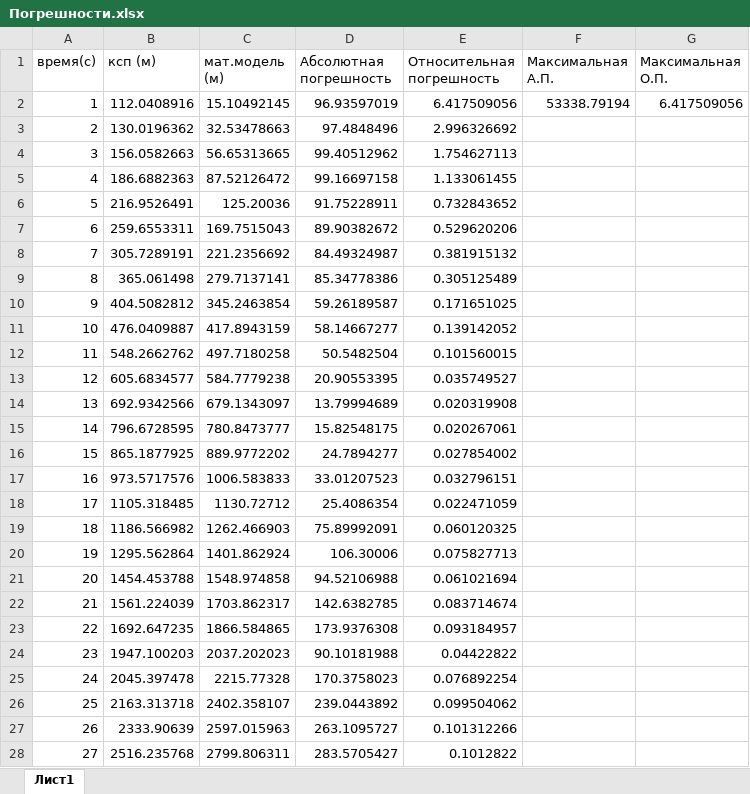
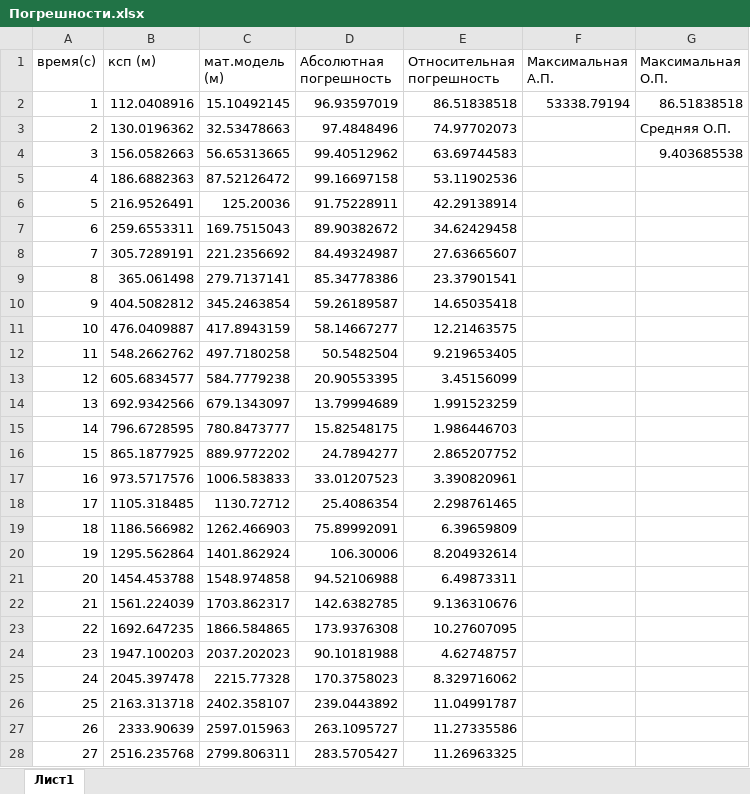
Before and after one commit to reynn211/Kondor, an Excel workbook: Погрешности.xlsx, sheet Лист1, drawn as a sheet; only a part is shown; values as stored, in another font and other column widths than the file's, no borders; the diff covers the shown part only; the diff names each change by its address in the sheet, - before the commit and + after, or states it on an @@ line.

Commit message:
Add files via upload

```diff
--- a/Погрешности.xlsx (sheet Лист1)
+++ b/Погрешности.xlsx (sheet Лист1)
-E2 (Относительная погрешность): 6.417509056
+E2 (Относительная погрешность): 86.51838518
-G2 (Максимальная О.П.): 6.417509056
+G2 (Максимальная О.П.): 86.51838518
-E3 (Относительная погрешность): 2.996326692
+E3 (Относительная погрешность): 74.97702073
-G3 (Максимальная О.П.): (empty)
+G3 (Максимальная О.П.): Средняя О.П.
-E4 (Относительная погрешность): 1.754627113
+E4 (Относительная погрешность): 63.69744583
-G4 (Максимальная О.П.): (empty)
+G4 (Максимальная О.П.): 9.403685538
-E5 (Относительная погрешность): 1.133061455
+E5 (Относительная погрешность): 53.11902536
-E6 (Относительная погрешность): 0.732843652
+E6 (Относительная погрешность): 42.29138914
-E7 (Относительная погрешность): 0.529620206
+E7 (Относительная погрешность): 34.62429458
-E8 (Относительная погрешность): 0.381915132
+E8 (Относительная погрешность): 27.63665607
-E9 (Относительная погрешность): 0.305125489
+E9 (Относительная погрешность): 23.37901541
-E10 (Относительная погрешность): 0.171651025
+E10 (Относительная погрешность): 14.65035418
-E11 (Относительная погрешность): 0.139142052
+E11 (Относительная погрешность): 12.21463575
-E12 (Относительная погрешность): 0.101560015
+E12 (Относительная погрешность): 9.219653405
-E13 (Относительная погрешность): 0.035749527
+E13 (Относительная погрешность): 3.45156099
-E14 (Относительная погрешность): 0.020319908
+E14 (Относительная погрешность): 1.991523259
-E15 (Относительная погрешность): 0.020267061
+E15 (Относительная погрешность): 1.986446703
-E16 (Относительная погрешность): 0.027854002
+E16 (Относительная погрешность): 2.865207752
-E17 (Относительная погрешность): 0.032796151
+E17 (Относительная погрешность): 3.390820961
-E18 (Относительная погрешность): 0.022471059
+E18 (Относительная погрешность): 2.298761465
-E19 (Относительная погрешность): 0.060120325
+E19 (Относительная погрешность): 6.39659809
-E20 (Относительная погрешность): 0.075827713
+E20 (Относительная погрешность): 8.204932614
-E21 (Относительная погрешность): 0.061021694
+E21 (Относительная погрешность): 6.49873311
-E22 (Относительная погрешность): 0.083714674
+E22 (Относительная погрешность): 9.136310676
-E23 (Относительная погрешность): 0.093184957
+E23 (Относительная погрешность): 10.27607095
-E24 (Относительная погрешность): 0.04422822
+E24 (Относительная погрешность): 4.62748757
-E25 (Относительная погрешность): 0.076892254
+E25 (Относительная погрешность): 8.329716062
-E26 (Относительная погрешность): 0.099504062
+E26 (Относительная погрешность): 11.04991787
-E27 (Относительная погрешность): 0.101312266
+E27 (Относительная погрешность): 11.27335586
-E28 (Относительная погрешность): 0.1012822
+E28 (Относительная погрешность): 11.26963325
```
Also changed, not shown: 234 edited cells elsewhere in this sheet.
